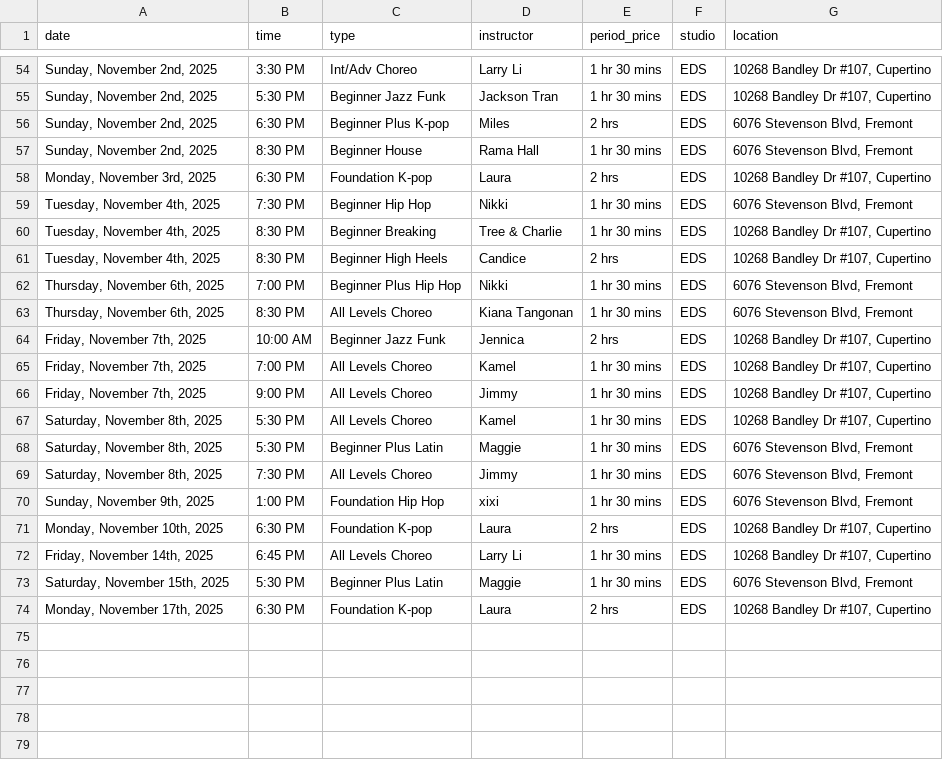
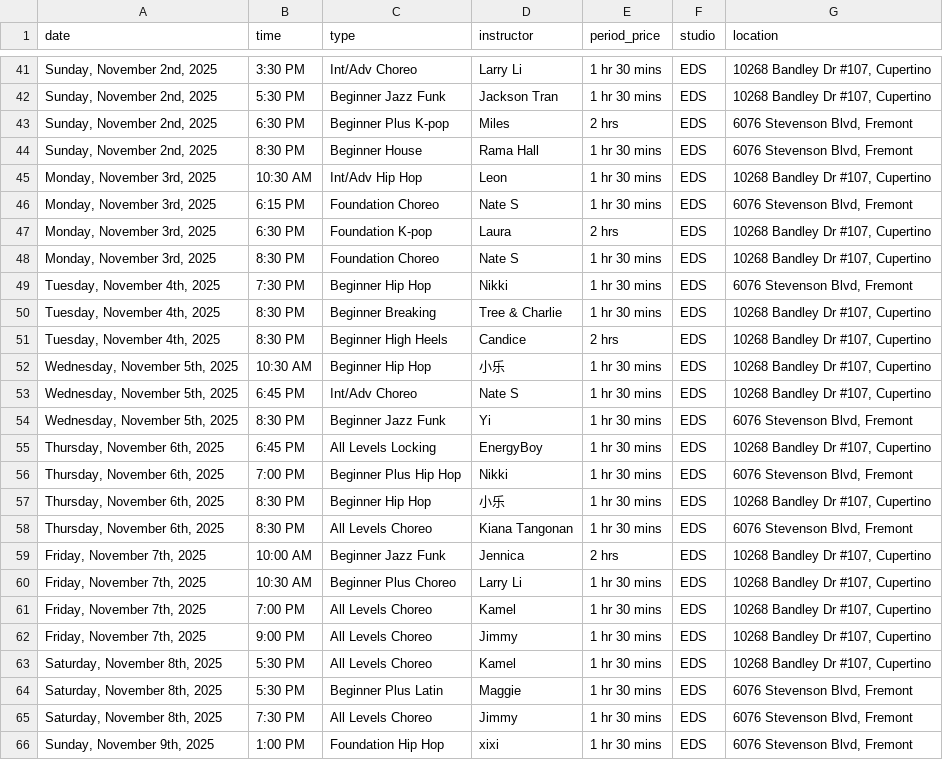
Before and after one commit to Nucleus2014/Dancing-Classes-in-Bay-Area, a CSV file: data/classes.csv, drawn as a sheet; only a part is shown, gaps mark what is left out; the shorter side is filled out with more unchanged rows; the diff covers the shown part only.

```diff
--- a/data/classes.csv
+++ b/data/classes.csv
@@ -57,3 +44,6 @@ date,time,type,instructor,period_price,studio,location
 "Sunday, November 2nd, 2025",8:30 PM,Beginner House,Rama Hall,1 hr 30 mins,EDS,"6076 Stevenson Blvd, Fremont"
+"Monday, November 3rd, 2025",10:30 AM,Int/Adv Hip Hop,Leon,1 hr 30 mins,EDS,"10268 Bandley Dr #107, Cupertino"
+"Monday, November 3rd, 2025",6:15 PM,Foundation Choreo,Nate S,1 hr 30 mins,EDS,"6076 Stevenson Blvd, Fremont"
 "Monday, November 3rd, 2025",6:30 PM,Foundation K-pop,Laura,2 hrs,EDS,"10268 Bandley Dr #107, Cupertino"
+"Monday, November 3rd, 2025",8:30 PM,Foundation Choreo,Nate S,1 hr 30 mins,EDS,"10268 Bandley Dr #107, Cupertino"
 "Tuesday, November 4th, 2025",7:30 PM,Beginner Hip Hop,Nikki,1 hr 30 mins,EDS,"6076 Stevenson Blvd, Fremont"
@@ -61,5 +51,11 @@ date,time,type,instructor,period_price,studio,location
 "Tuesday, November 4th, 2025",8:30 PM,Beginner High Heels,Candice,2 hrs,EDS,"10268 Bandley Dr #107, Cupertino"
+"Wednesday, November 5th, 2025",10:30 AM,Beginner Hip Hop,小乐,1 hr 30 mins,EDS,"10268 Bandley Dr #107, Cupertino"
+"Wednesday, November 5th, 2025",6:45 PM,Int/Adv Choreo,Nate S,1 hr 30 mins,EDS,"10268 Bandley Dr #107, Cupertino"
+"Wednesday, November 5th, 2025",8:30 PM,Beginner Jazz Funk,Yi,1 hr 30 mins,EDS,"6076 Stevenson Blvd, Fremont"
+"Thursday, November 6th, 2025",6:45 PM,All Levels Locking,EnergyBoy,1 hr 30 mins,EDS,"10268 Bandley Dr #107, Cupertino"
 "Thursday, November 6th, 2025",7:00 PM,Beginner Plus Hip Hop,Nikki,1 hr 30 mins,EDS,"6076 Stevenson Blvd, Fremont"
+"Thursday, November 6th, 2025",8:30 PM,Beginner Hip Hop,小乐,1 hr 30 mins,EDS,"10268 Bandley Dr #107, Cupertino"
 "Thursday, November 6th, 2025",8:30 PM,All Levels Choreo,Kiana Tangonan,1 hr 30 mins,EDS,"6076 Stevenson Blvd, Fremont"
 "Friday, November 7th, 2025",10:00 AM,Beginner Jazz Funk,Jennica,2 hrs,EDS,"10268 Bandley Dr #107, Cupertino"
+"Friday, November 7th, 2025",10:30 AM,Beginner Plus Choreo,Larry Li,1 hr 30 mins,EDS,"10268 Bandley Dr #107, Cupertino"
 "Friday, November 7th, 2025",7:00 PM,All Levels Choreo,Kamel,1 hr 30 mins,EDS,"10268 Bandley Dr #107, Cupertino"
```
Also changed, not shown: 4 added rows and 17 removed rows elsewhere in this file.
